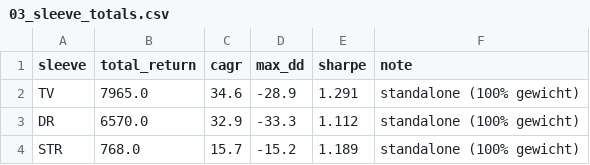
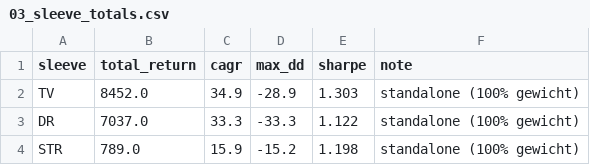
Before and after one commit to Jornvv/VTS-Dashboard, a CSV file: data/v20_report/03_sleeve_totals.csv, drawn as a sheet.

```diff
--- a/data/v20_report/03_sleeve_totals.csv
+++ b/data/v20_report/03_sleeve_totals.csv
@@ -1,4 +1,4 @@
 sleeve,total_return,cagr,max_dd,sharpe,note
-TV,7965.0,34.6,-28.9,1.291,standalone (100% gewicht)
-DR,6570.0,32.9,-33.3,1.112,standalone (100% gewicht)
-STR,768.0,15.7,-15.2,1.189,standalone (100% gewicht)
+TV,8452.0,34.9,-28.9,1.303,standalone (100% gewicht)
+DR,7037.0,33.3,-33.3,1.122,standalone (100% gewicht)
+STR,789.0,15.9,-15.2,1.198,standalone (100% gewicht)
```
Also changed, not shown: data/monitoring/signal_history.csv, data/v20_report/01_annual_returns.csv, 6 other files.
